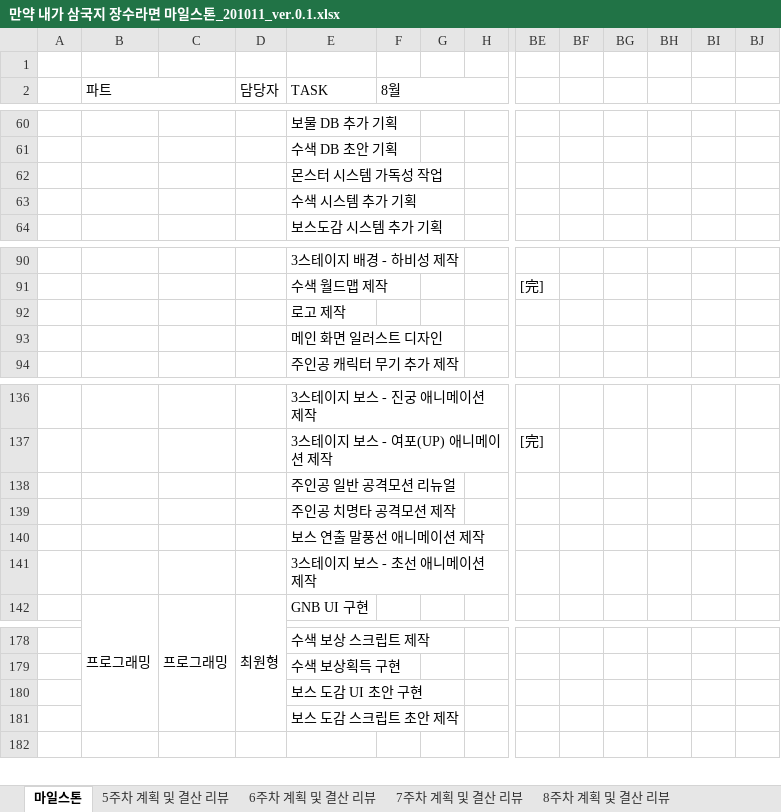
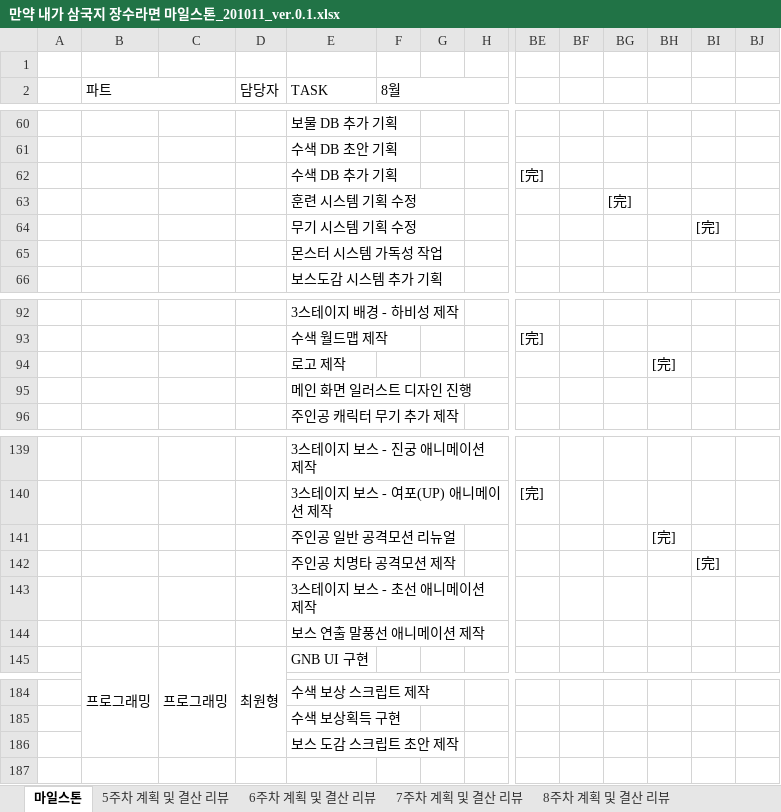
Before and after one commit to roller0516/My_Three_Kingdoms, an Excel workbook: 게임 기획파일/만약 내가 삼국지 장수라면 마일스톤_201011_ver.0.1.xlsx, sheet 마일스톤, drawn as a sheet; only a part is shown, gaps mark what is left out; values as stored, in another font and other column widths than the file's, no cell formats; removed rows and columns are numbered as before the commit, all else as after; rows hold the shown columns only; the diff covers the shown part only; the diff names each change by its address in the sheet, - before the commit and + after, or states it on an @@ line.

Commit message:
[기획] 마일스톤/기획서 갱신
회의 이후 갱신버전

```diff
--- a/게임 기획파일/만약 내가 삼국지 장수라면 마일스톤_201011_ver.0.1.xlsx (sheet 마일스톤)
+++ b/게임 기획파일/만약 내가 삼국지 장수라면 마일스톤_201011_ver.0.1.xlsx (sheet 마일스톤)
+row 62:  |  |  |  | 수색 DB 추가 기획 |  |  |  | [完]
+row 63:  |  |  |  | 훈련 시스템 기획 수정 |  |  |  |  |  | [完]
+row 64:  |  |  |  | 무기 시스템 기획 수정 |  |  |  |  |  |  |  | [完]
-row 63:  |  |  |  | 수색 시스템 추가 기획
-BH94: (empty)
+BH94: [完]
-E95 (TASK): 메인 화면 일러스트 디자인
+E95 (TASK): 메인 화면 일러스트 디자인 진행
-BH141: (empty)
+BH141: [完]
+row 142:  |  |  |  | 주인공 치명타 공격모션 제작 |  |  |  |  |  |  |  | [完]
-E143 (TASK): 주인공 치명타 공격모션 제작
+E143 (TASK): 3스테이지 보스 - 초선 애니메이션 제작
-row 141:  |  |  |  | 3스테이지 보스 - 초선 애니메이션 제작
-row 180:  |  |  |  | 보스 도감 UI 초안 구현
```
Also changed, not shown: 12 added rows, 8 removed rows and 2 edited cells elsewhere in this sheet, sheet 8주차 계획 및 결산 리뷰, cell formats, 1 other file.
